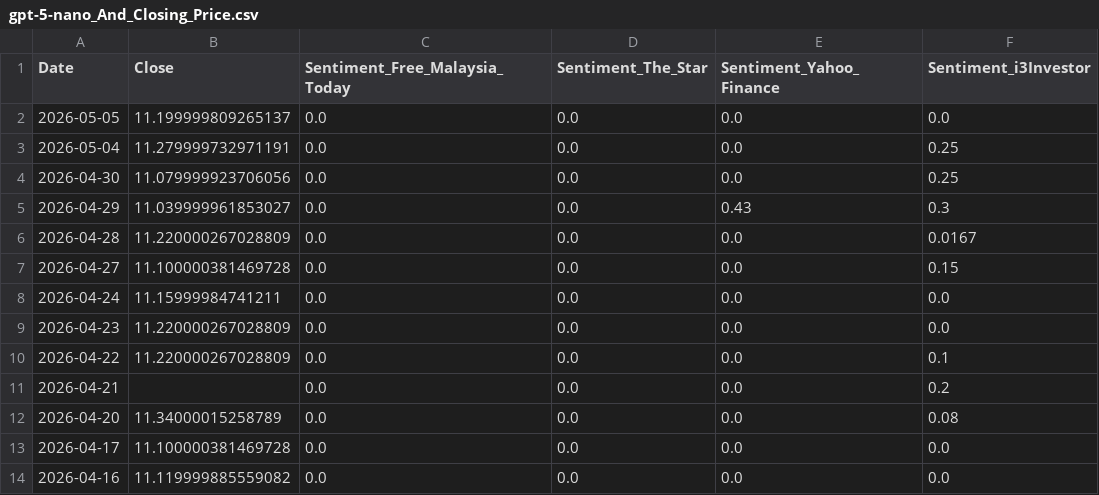
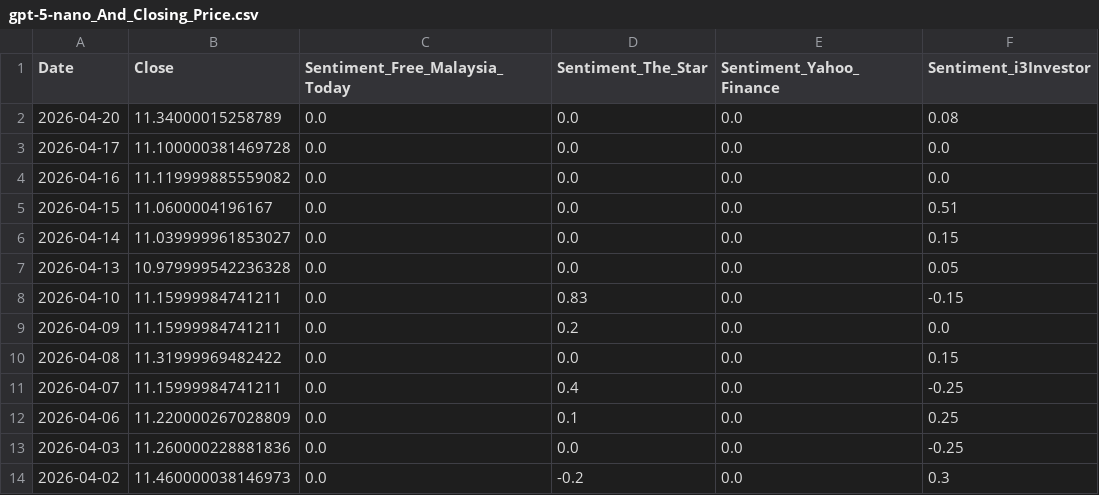
Before and after one commit to kaijian1124/FYP2, a CSV file: Source/Data/processed/forARDL/gpt-5-nano_And_Closing_Price.csv, drawn as a sheet; only a part is shown; the shorter side is filled out with more unchanged rows.

Commit message:
Update gpt-5-nano_And_Closing_Price.csv

```diff
--- a/Source/Data/processed/forARDL/gpt-5-nano_And_Closing_Price.csv
+++ b/Source/Data/processed/forARDL/gpt-5-nano_And_Closing_Price.csv
@@ -1,12 +1,2 @@
 Date,Close,Sentiment_Free_Malaysia_Today,Sentiment_The_Star,Sentiment_Yahoo_Finance,Sentiment_i3Investor
-2026-05-05,11.199999809265137,0.0,0.0,0.0,0.0
-2026-05-04,11.279999732971191,0.0,0.0,0.0,0.25
-2026-04-30,11.079999923706056,0.0,0.0,0.0,0.25
-2026-04-29,11.039999961853027,0.0,0.0,0.43,0.3
-2026-04-28,11.220000267028809,0.0,0.0,0.0,0.0167
-2026-04-27,11.100000381469728,0.0,0.0,0.0,0.15
-2026-04-24,11.15999984741211,0.0,0.0,0.0,0.0
-2026-04-23,11.220000267028809,0.0,0.0,0.0,0.0
-2026-04-22,11.220000267028809,0.0,0.0,0.0,0.1
-2026-04-21,,0.0,0.0,0.0,0.2
 2026-04-20,11.34000015258789,0.0,0.0,0.0,0.08
```
